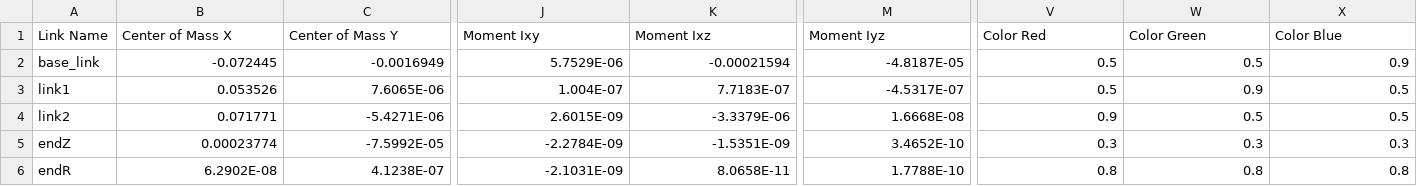
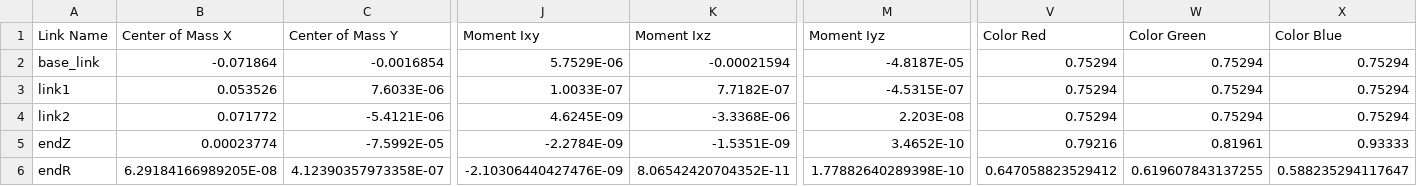
Before and after one commit to CKraft11/scara-arm, a CSV file: controller/scara_urdf/urdf/scara_urdf.csv, drawn as a sheet; only a part is shown, gaps mark what is left out; the diff covers the shown part only; the diff names each change by its address in the sheet, - before the commit and + after, or states it on an @@ line.

```diff
--- a/controller/scara_urdf/urdf/scara_urdf.csv
+++ b/controller/scara_urdf/urdf/scara_urdf.csv
-B2 (Center of Mass X): -0.072445
+B2 (Center of Mass X): -0.071864
-C2 (Center of Mass Y): -0.0016949
+C2 (Center of Mass Y): -0.0016854
-V2:V3 (Color Red): 0.5
+V2:V3 (Color Red): 0.75294
-W2 (Color Green): 0.5
+W2 (Color Green): 0.75294
-X2 (Color Blue): 0.9
+X2 (Color Blue): 0.75294
-C3 (Center of Mass Y): 7.6065E-06
+C3 (Center of Mass Y): 7.6033E-06
-J3 (Moment Ixy): 1.004E-07
+J3 (Moment Ixy): 1.0033E-07
-K3 (Moment Ixz): 7.7183E-07
+K3 (Moment Ixz): 7.7182E-07
-M3 (Moment Iyz): -4.5317E-07
+M3 (Moment Iyz): -4.5315E-07
-W3 (Color Green): 0.9
+W3 (Color Green): 0.75294
-X3:X4 (Color Blue): 0.5
+X3:X4 (Color Blue): 0.75294
-B4 (Center of Mass X): 0.071771
+B4 (Center of Mass X): 0.071772
-C4 (Center of Mass Y): -5.4271E-06
+C4 (Center of Mass Y): -5.4121E-06
-J4 (Moment Ixy): 2.6015E-09
+J4 (Moment Ixy): 4.6245E-09
-K4 (Moment Ixz): -3.3379E-06
+K4 (Moment Ixz): -3.3368E-06
-M4 (Moment Iyz): 1.6668E-08
+M4 (Moment Iyz): 2.203E-08
-V4 (Color Red): 0.9
+V4 (Color Red): 0.75294
-W4 (Color Green): 0.5
+W4 (Color Green): 0.75294
-V5 (Color Red): 0.3
+V5 (Color Red): 0.79216
-W5 (Color Green): 0.3
+W5 (Color Green): 0.81961
-X5 (Color Blue): 0.3
+X5 (Color Blue): 0.93333
-B6 (Center of Mass X): 6.2902E-08
+B6 (Center of Mass X): 6.29184166989205E-08
-C6 (Center of Mass Y): 4.1238E-07
+C6 (Center of Mass Y): 4.12390357973358E-07
-J6 (Moment Ixy): -2.1031E-09
+J6 (Moment Ixy): -2.10306440427476E-09
-K6 (Moment Ixz): 8.0658E-11
+K6 (Moment Ixz): 8.06542420704352E-11
-M6 (Moment Iyz): 1.7788E-10
+M6 (Moment Iyz): 1.77882640289398E-10
-V6 (Color Red): 0.8
+V6 (Color Red): 0.647058823529412
-W6 (Color Green): 0.8
+W6 (Color Green): 0.619607843137255
-X6 (Color Blue): 0.8
+X6 (Color Blue): 0.588235294117647
```
Also changed, not shown: 10 edited cells elsewhere in this file, 8 other files.
